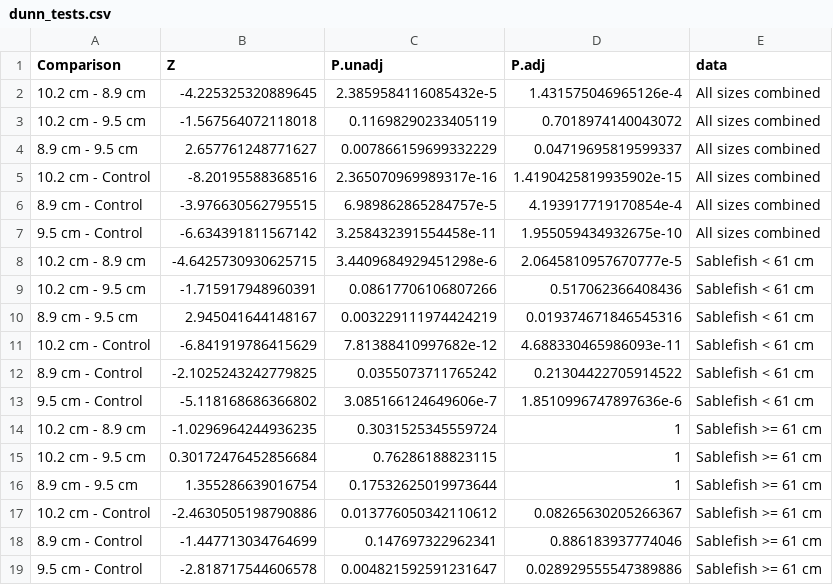
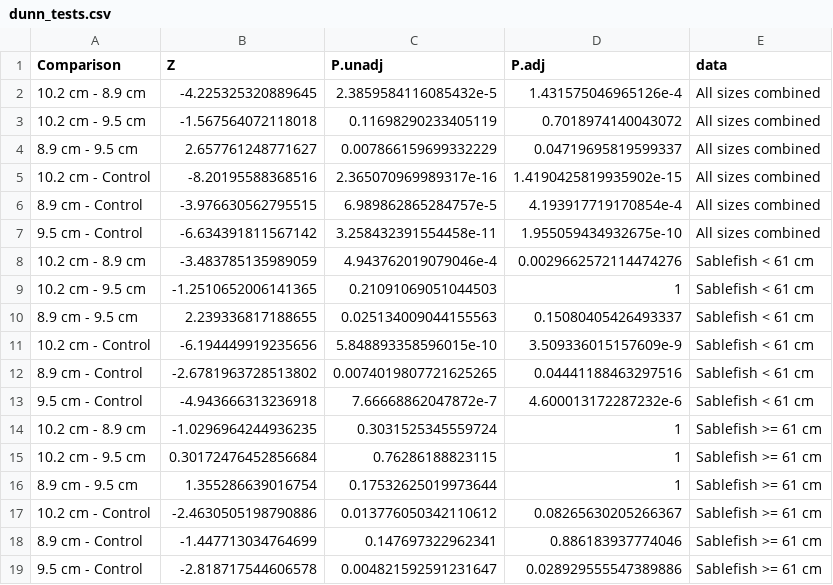
Before and after one commit to JaneSullivan-NOAA/great_escape, a CSV file: output/dunn_tests.csv, drawn as a sheet; removed rows and columns are numbered as before the commit, all else as after; the diff names each change by its address in the sheet, - before the commit and + after, or states it on an @@ line.

```diff
--- a/output/dunn_tests.csv
+++ b/output/dunn_tests.csv
-row 8: 10.2 cm - 8.9 cm | -4.6425730930625715 | 3.4409684929451298e-6 | 2.0645810957670777e-5 | Sablefish < 61 cm
-row 9: 10.2 cm - 9.5 cm | -1.715917948960391 | 0.08617706106807266 | 0.517062366408436 | Sablefish < 61 cm
-row 10: 8.9 cm - 9.5 cm | 2.945041644148167 | 0.003229111974424219 | 0.019374671846545316 | Sablefish < 61 cm
-row 11: 10.2 cm - Control | -6.841919786415629 | 7.81388410997682e-12 | 4.688330465986093e-11 | Sablefish < 61 cm
-row 12: 8.9 cm - Control | -2.1025243242779825 | 0.0355073711765242 | 0.21304422705914522 | Sablefish < 61 cm
-row 13: 9.5 cm - Control | -5.118168686366802 | 3.085166124649606e-7 | 1.8510996747897636e-6 | Sablefish < 61 cm
+row 8: 10.2 cm - 8.9 cm | -3.483785135989059 | 4.943762019079046e-4 | 0.0029662572114474276 | Sablefish < 61 cm
+row 9: 10.2 cm - 9.5 cm | -1.2510652006141365 | 0.21091069051044503 | 1 | Sablefish < 61 cm
+row 10: 8.9 cm - 9.5 cm | 2.239336817188655 | 0.025134009044155563 | 0.15080405426493337 | Sablefish < 61 cm
+row 11: 10.2 cm - Control | -6.194449919235656 | 5.848893358596015e-10 | 3.509336015157609e-9 | Sablefish < 61 cm
+row 12: 8.9 cm - Control | -2.6781963728513802 | 0.0074019807721625265 | 0.04441188463297516 | Sablefish < 61 cm
+row 13: 9.5 cm - Control | -4.943666313236918 | 7.66668862047872e-7 | 4.600013172287232e-6 | Sablefish < 61 cm
```
Also changed, not shown: output/kw_tests.csv, 9 other files.
